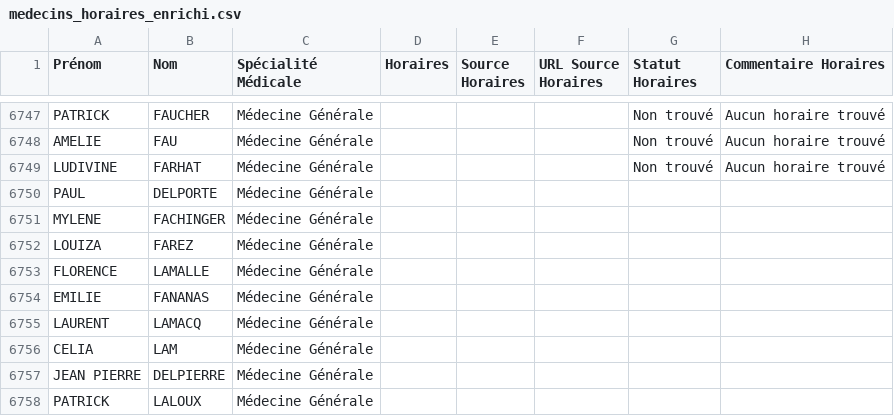
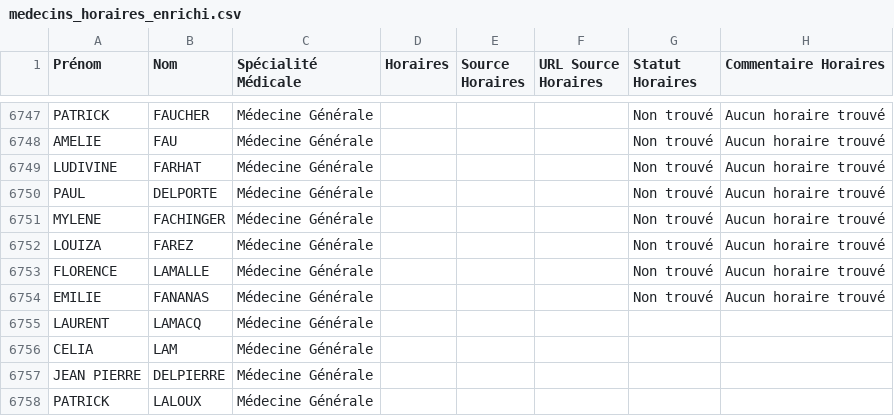
Before and after one commit to tsimokaza01-source/URL-6, a CSV file: medecins_horaires_enrichi.csv, drawn as a sheet; only a part is shown, gaps mark what is left out.

```diff
--- a/medecins_horaires_enrichi.csv
+++ b/medecins_horaires_enrichi.csv
@@ -6749,7 +6749,7 @@ AMELIE;FAU;Médecine Générale;;;;Non trouvé;Aucun horaire trouvé
 LUDIVINE;FARHAT;Médecine Générale;;;;Non trouvé;Aucun horaire trouvé
-PAUL;DELPORTE;Médecine Générale;;;;;
-MYLENE;FACHINGER;Médecine Générale;;;;;
-LOUIZA;FAREZ;Médecine Générale;;;;;
-FLORENCE;LAMALLE;Médecine Générale;;;;;
-EMILIE;FANANAS;Médecine Générale;;;;;
+PAUL;DELPORTE;Médecine Générale;;;;Non trouvé;Aucun horaire trouvé
+MYLENE;FACHINGER;Médecine Générale;;;;Non trouvé;Aucun horaire trouvé
+LOUIZA;FAREZ;Médecine Générale;;;;Non trouvé;Aucun horaire trouvé
+FLORENCE;LAMALLE;Médecine Générale;;;;Non trouvé;Aucun horaire trouvé
+EMILIE;FANANAS;Médecine Générale;;;;Non trouvé;Aucun horaire trouvé
 LAURENT;LAMACQ;Médecine Générale;;;;;
```
